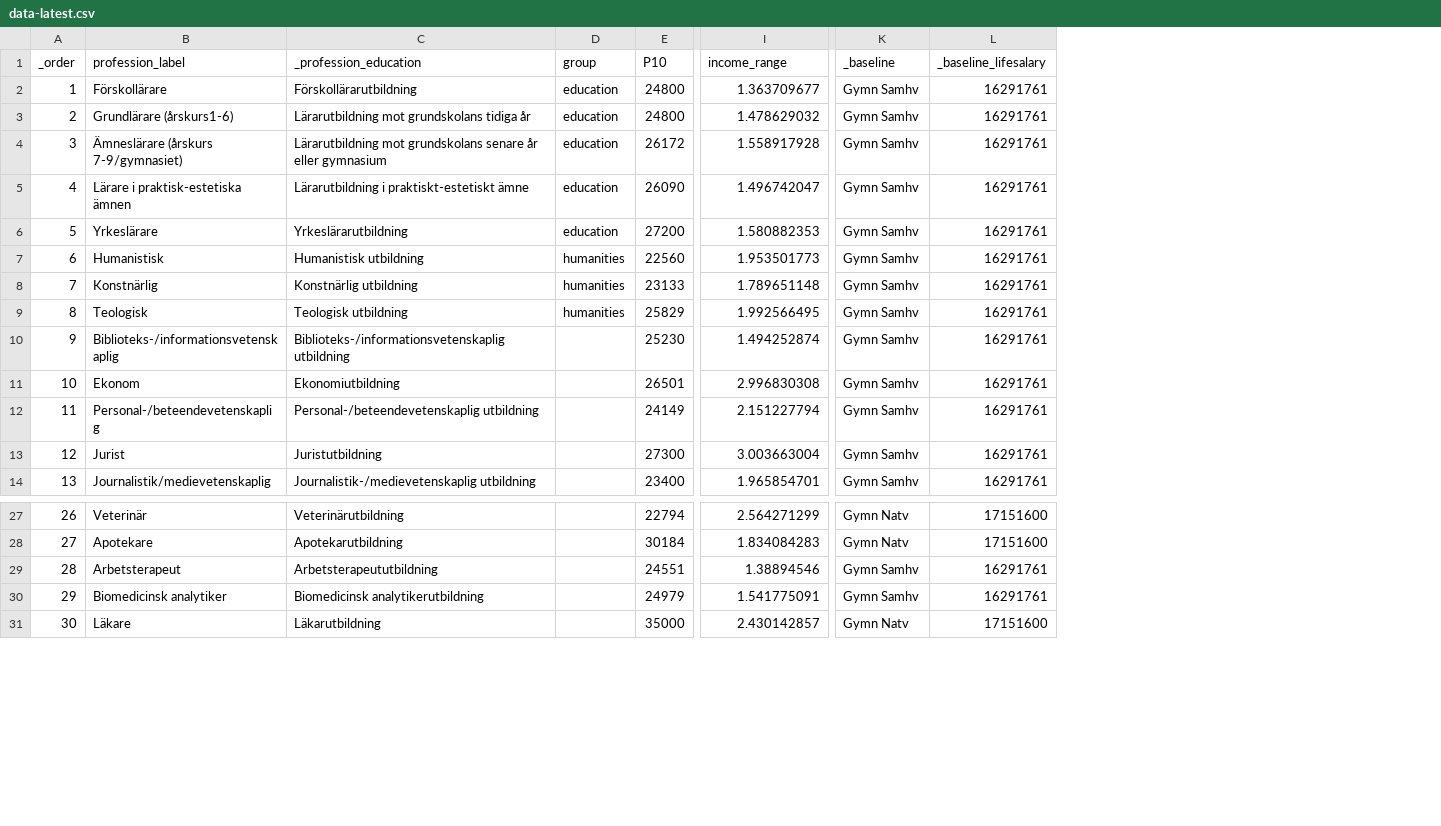
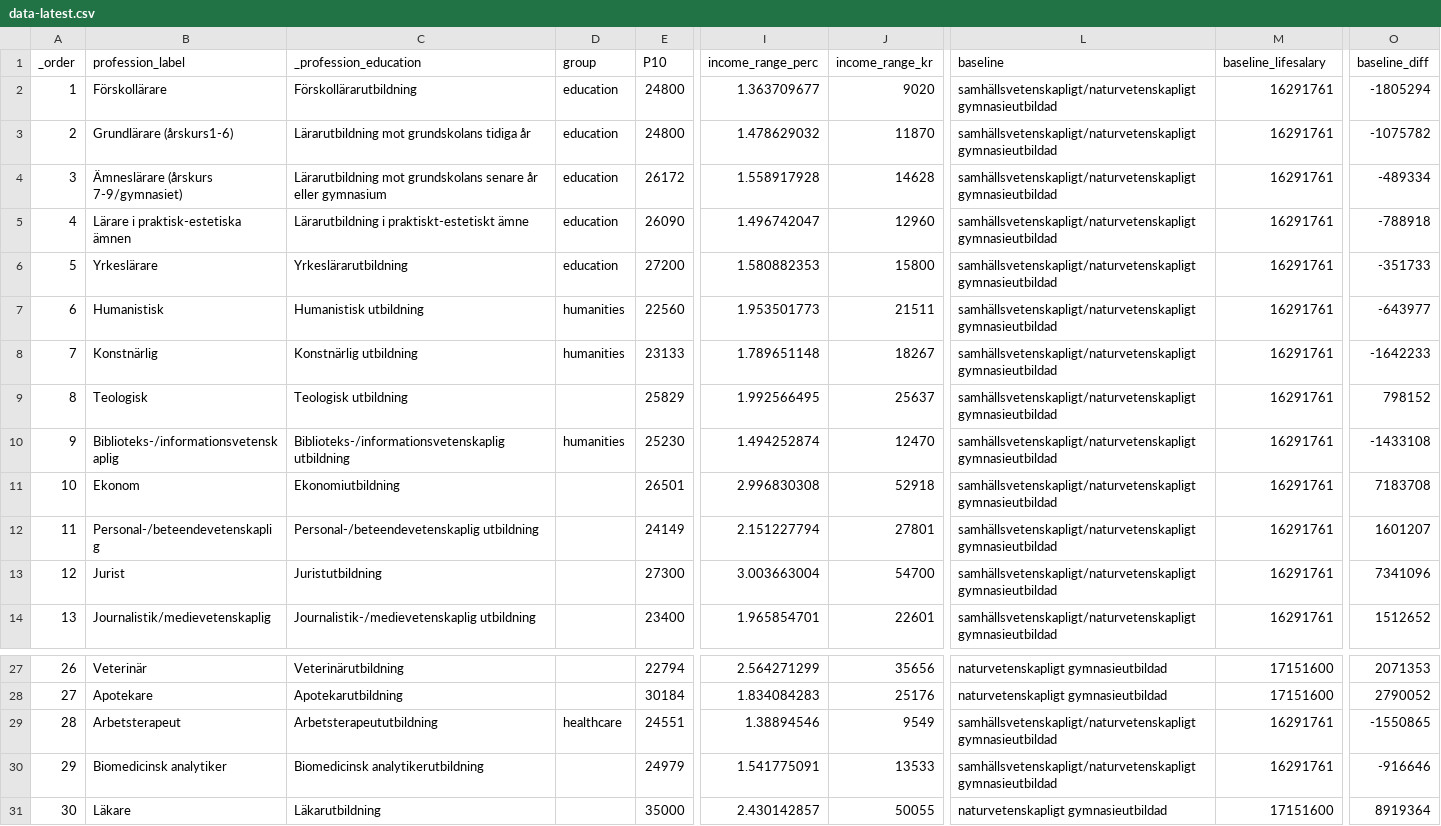
Before and after one commit to rlafuente/saco-livslon-vs-lonespridning, a CSV file: site/app/data/data-latest.csv, drawn as a sheet; only a part is shown, gaps mark what is left out; removed rows and columns are numbered as before the commit, all else as after; the diff names each change by its address in the sheet, - before the commit and + after, or states it on an @@ line.

Commit message:
Update data files

```diff
--- a/site/app/data/data-latest.csv
+++ b/site/app/data/data-latest.csv
+column J (income_range_kr), rows 2-14: 9020 | 11870 | 14628 | 12960 | 15800 | 21511 | 18267 | 25637 | 12470 | 52918 | 27801 | 54700 | 22601; rows 27-31: 35656 | 25176 | 9549 | 13533 | 50055
-column K (_baseline), rows 2-14: all Gymn Samhv; rows 27-31: Gymn Natv | Gymn Natv | Gymn Samhv | Gymn Samhv | Gymn Natv
+column L (baseline), rows 2-14: all samhällsvetenskapligt/naturvetenskapligt gymnasieutbildad; rows 27-31: naturvetenskapligt gymnasieutbildad | naturvetenskapligt gymnasieutbildad | samhällsvetenskapligt/naturvetenskapligt gymnasieutbildad | samhällsvetenskapligt/naturvetenskapligt gymnasieutbildad | naturvetenskapligt gymnasieutbildad
+column O (baseline_diff), rows 2-14: -1805294 | -1075782 | -489334 | -788918 | -351733 | -643977 | -1642233 | 798152 | -1433108 | 7183708 | 1601207 | 7341096 | 1512652; rows 27-31: 2071353 | 2790052 | -1550865 | -916646 | 8919364
-I1: income_range
+I1: income_range_perc
-M1: _baseline_lifesalary
+M1: baseline_lifesalary
-D9 (group): humanities
+D9 (group): (empty)
-D10 (group): (empty)
+D10 (group): humanities
-D29 (group): (empty)
+D29 (group): healthcare
```
Also changed, not shown: site/app/data/copy-general.csv, 3 other files.
